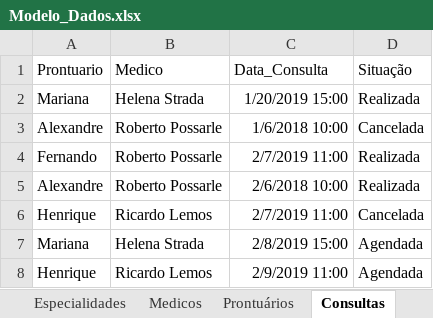
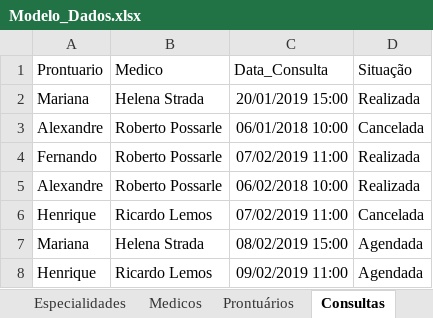
Before and after one commit to ArielMn22/senai-2s-spmedicalgroup-sprint1-bd, an Excel workbook: Escopo/Modelos/Modelo_Dados.xlsx, sheet Consultas, drawn as a sheet; values as stored, in another font and other column widths than the file's, no borders; the diff names each change by its address in the sheet, - before the commit and + after, or states it on an @@ line.

```diff
--- a/Escopo/Modelos/Modelo_Dados.xlsx (sheet Consultas)
+++ b/Escopo/Modelos/Modelo_Dados.xlsx (sheet Consultas)
-C2 (Data_Consulta): 1/20/2019 15:00
+C2 (Data_Consulta): 20/01/2019 15:00
-C3 (Data_Consulta): 1/6/2018 10:00
+C3 (Data_Consulta): 06/01/2018 10:00
-C4 (Data_Consulta): 2/7/2019 11:00
+C4 (Data_Consulta): 07/02/2019 11:00
-C5 (Data_Consulta): 2/6/2018 10:00
+C5 (Data_Consulta): 06/02/2018 10:00
-C6 (Data_Consulta): 2/7/2019 11:00
+C6 (Data_Consulta): 07/02/2019 11:00
-C7 (Data_Consulta): 2/8/2019 15:00
+C7 (Data_Consulta): 08/02/2019 15:00
-C8 (Data_Consulta): 2/9/2019 11:00
+C8 (Data_Consulta): 09/02/2019 11:00
```
Also changed, not shown: sheet Prontuários, Escopo/Modelos/Especialidades.xlsx, Escopo/Modelos/Médicos.xlsx, 18 other files.
